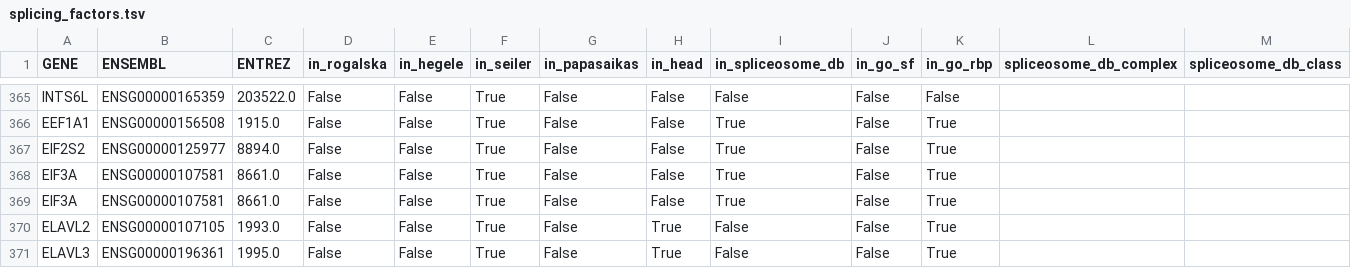
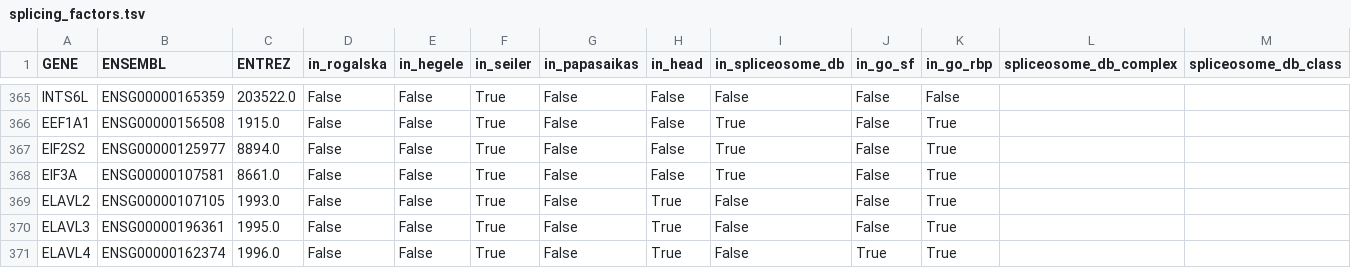
Before and after one commit to MiqG/publication_viper_splicing, a TSV file: support/splicing_factors/splicing_factors.tsv, drawn as a sheet; only a part is shown, gaps mark what is left out; the shorter side is filled out with more unchanged rows.

```diff
--- a/support/splicing_factors/splicing_factors.tsv
+++ b/support/splicing_factors/splicing_factors.tsv
@@ -368,3 +368,2 @@ EIF2S2	ENSG00000125977	8894.0	False	False	True	False	False	True	False	True
 EIF3A	ENSG00000107581	8661.0	False	False	True	False	False	True	False	True		
-EIF3A	ENSG00000107581	8661.0	False	False	True	False	False	True	False	True		
 ELAVL2	ENSG00000107105	1993.0	False	False	True	False	True	False	False	True		
```
Also changed, not shown: 4 other files.
